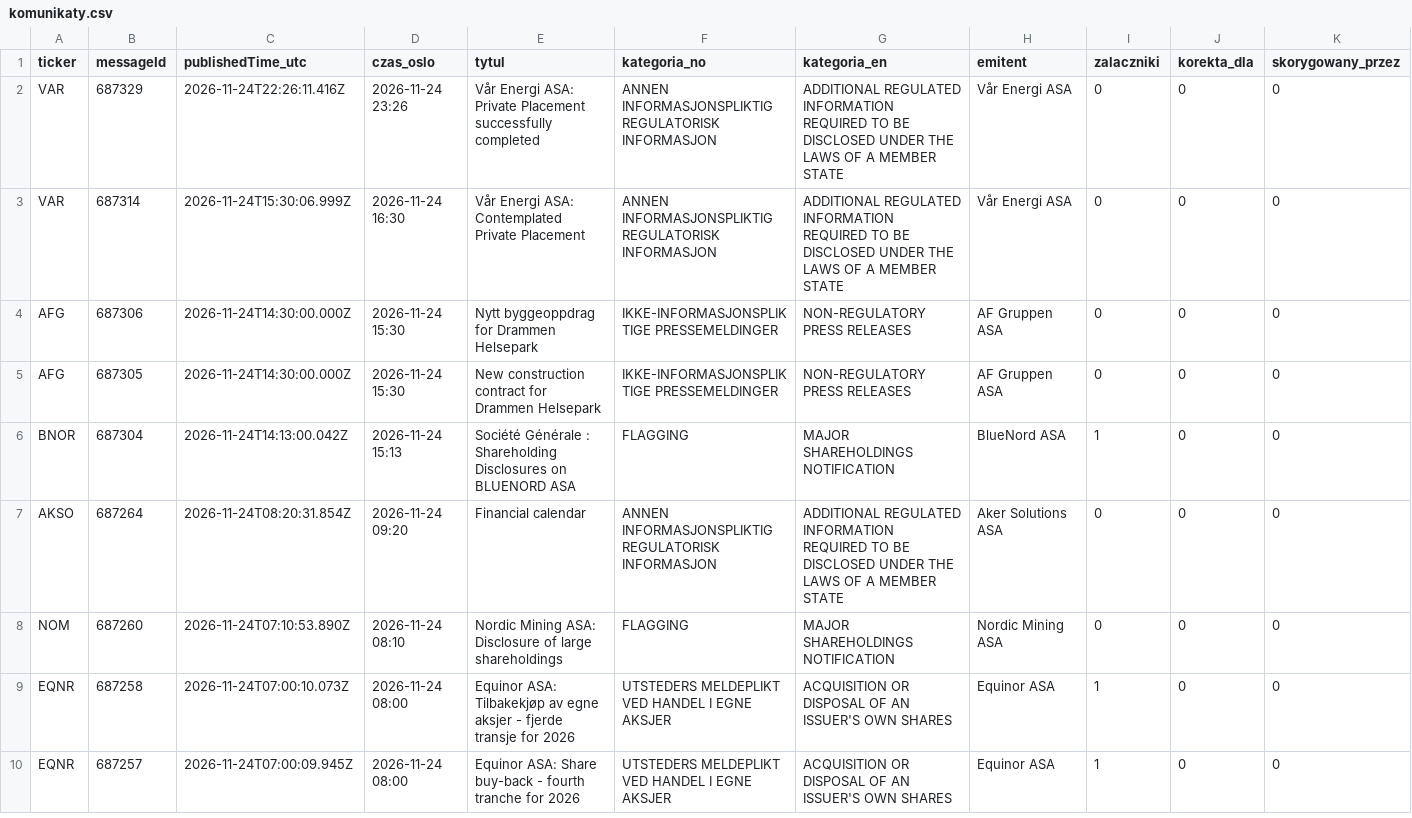
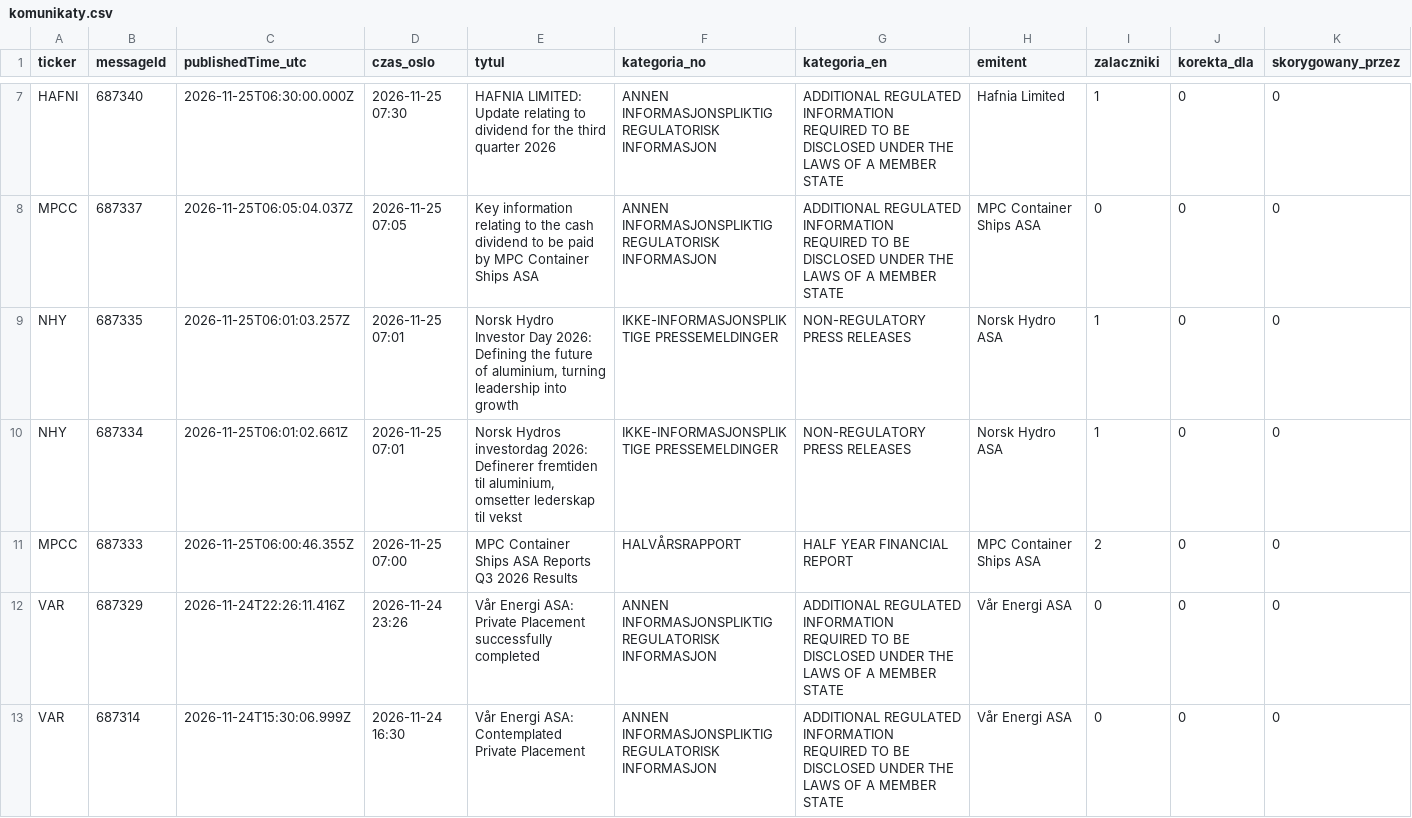
Before and after one commit to Kozienice/oslo-bors-dane-, a CSV file: data/komunikaty.csv, drawn as a sheet; only a part is shown, gaps mark what is left out; the shorter side is filled out with more unchanged rows; rows hold the shown columns only; the diff covers the shown part only; the diff names each change by its address in the sheet, - before the commit and + after, or states it on an @@ line.

```diff
--- a/data/komunikaty.csv
+++ b/data/komunikaty.csv
+row 7: HAFNI | 687340 | 2026-11-25T06:30:00.000Z | 2026-11-25 07:30 | HAFNIA LIMITED: Update relating to dividend for the third quarter 2026 | ANNEN INFORMASJONSPLIKTIG REGULATORISK INFORMASJON | ADDITIONAL REGULATED INFORMATION REQUIRED TO BE DISCLOSED UNDER THE LAWS OF A MEMBER STATE | Hafnia Limited | 1 | 0 | 0
+row 8: MPCC | 687337 | 2026-11-25T06:05:04.037Z | 2026-11-25 07:05 | Key information relating to the cash dividend to be paid by MPC Container Ships ASA | ANNEN INFORMASJONSPLIKTIG REGULATORISK INFORMASJON | ADDITIONAL REGULATED INFORMATION REQUIRED TO BE DISCLOSED UNDER THE LAWS OF A MEMBER STATE | MPC Container Ships ASA | 0 | 0 | 0
+row 9: NHY | 687335 | 2026-11-25T06:01:03.257Z | 2026-11-25 07:01 | Norsk Hydro Investor Day 2026: Defining the future of aluminium, turning leadership into growth | IKKE-INFORMASJONSPLIKTIGE PRESSEMELDINGER | NON-REGULATORY PRESS RELEASES | Norsk Hydro ASA | 1 | 0 | 0
+row 10: NHY | 687334 | 2026-11-25T06:01:02.661Z | 2026-11-25 07:01 | Norsk Hydros investordag 2026: Definerer fremtiden til aluminium, omsetter lederskap til vekst | IKKE-INFORMASJONSPLIKTIGE PRESSEMELDINGER | NON-REGULATORY PRESS RELEASES | Norsk Hydro ASA | 1 | 0 | 0
+row 11: MPCC | 687333 | 2026-11-25T06:00:46.355Z | 2026-11-25 07:00 | MPC Container Ships ASA Reports Q3 2026 Results | HALVÅRSRAPPORT | HALF YEAR FINANCIAL REPORT | MPC Container Ships ASA | 2 | 0 | 0
```
Also changed, not shown: 5 added rows elsewhere in this file, data/shorty.csv, data/shorty_historia.csv, 53 other files.
